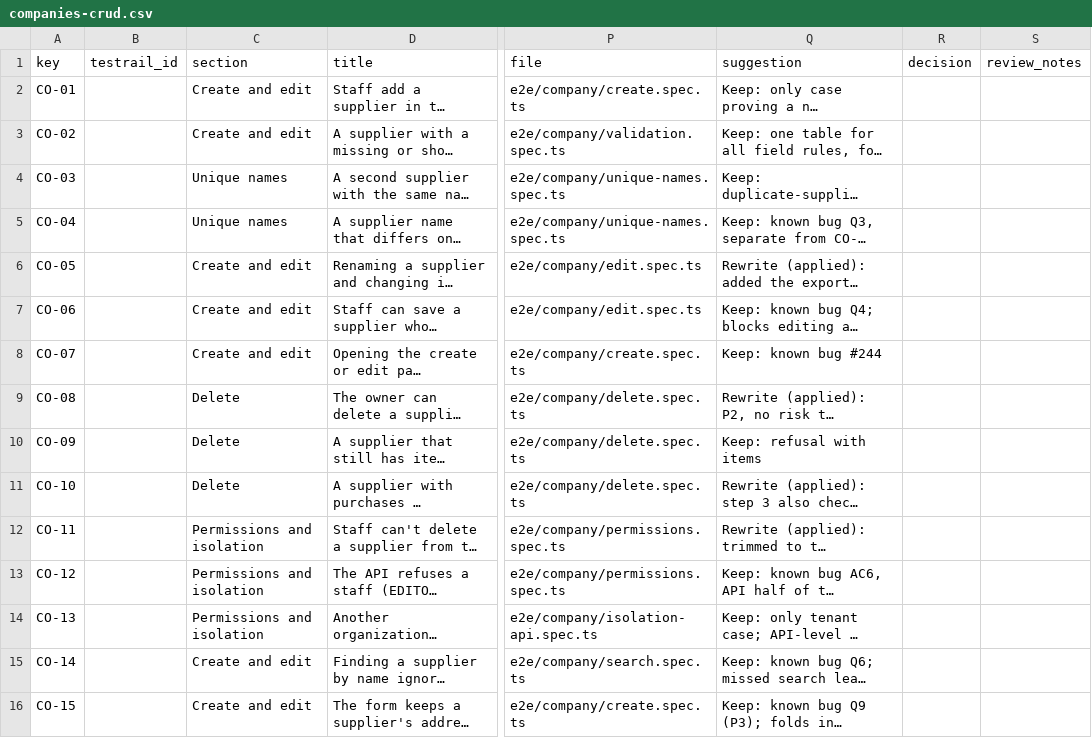
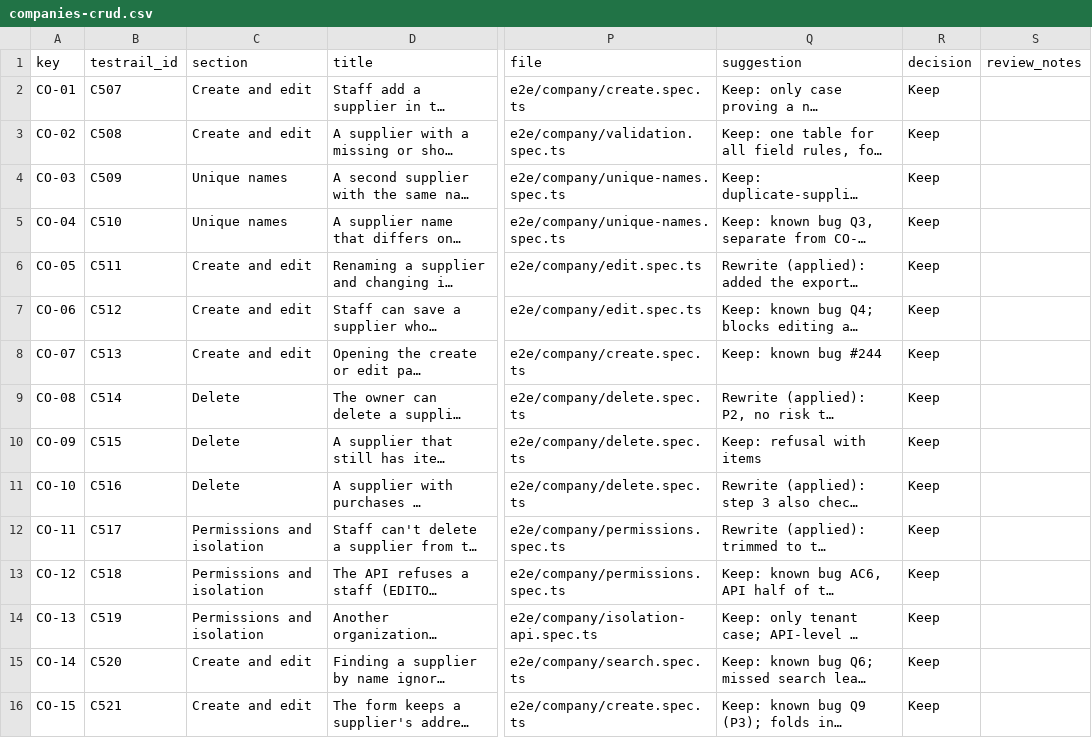
Before and after one commit to hammadtariq/inventory-system-nextjs, a CSV file: specs/cases/companies-crud.csv, drawn as a sheet; only a part is shown, gaps mark what is left out; long unchanged cells end in …; the diff names each change by its address in the sheet, - before the commit and + after, or states it on an @@ line.

```diff
--- a/specs/cases/companies-crud.csv
+++ b/specs/cases/companies-crud.csv
-B2 (testrail_id): (empty)
+B2 (testrail_id): C507
-R2:R16 (decision): (empty)
+R2:R16 (decision): Keep
-B3 (testrail_id): (empty)
+B3 (testrail_id): C508
-B4 (testrail_id): (empty)
+B4 (testrail_id): C509
-B5 (testrail_id): (empty)
+B5 (testrail_id): C510
-B6 (testrail_id): (empty)
+B6 (testrail_id): C511
-B7 (testrail_id): (empty)
+B7 (testrail_id): C512
-B8 (testrail_id): (empty)
+B8 (testrail_id): C513
-B9 (testrail_id): (empty)
+B9 (testrail_id): C514
-B10 (testrail_id): (empty)
+B10 (testrail_id): C515
-B11 (testrail_id): (empty)
+B11 (testrail_id): C516
-B12 (testrail_id): (empty)
+B12 (testrail_id): C517
-B13 (testrail_id): (empty)
+B13 (testrail_id): C518
-B14 (testrail_id): (empty)
+B14 (testrail_id): C519
-B15 (testrail_id): (empty)
+B15 (testrail_id): C520
-B16 (testrail_id): (empty)
+B16 (testrail_id): C521
```
Also changed, not shown: 2 other files.
